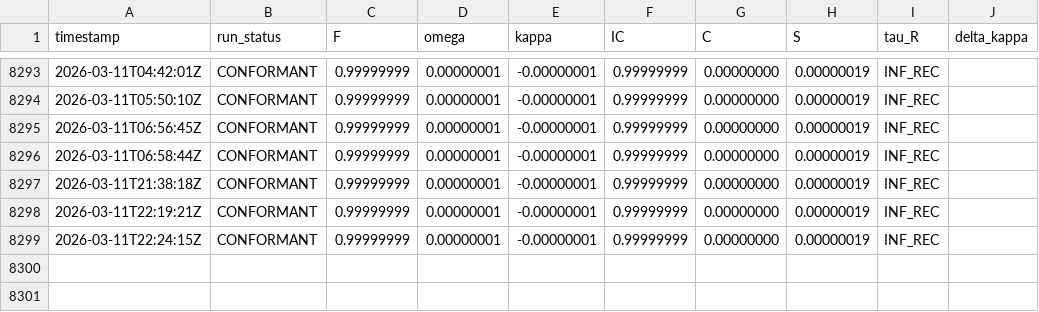
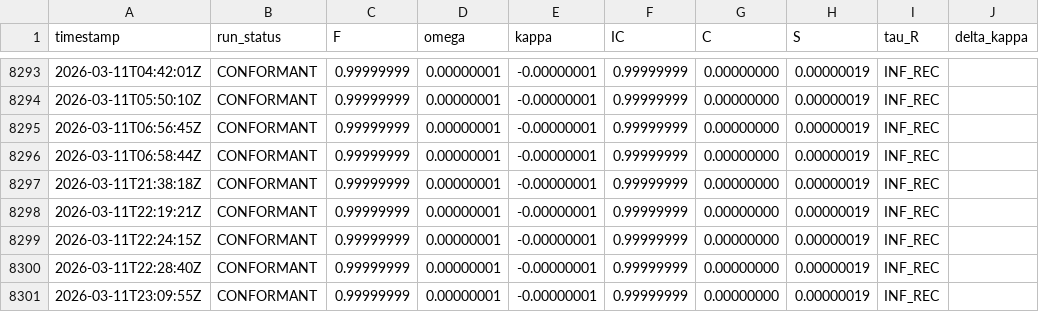
Before and after one commit to ClementPaulus/GCD, a CSV file: ledger/return_log.csv, drawn as a sheet; only a part is shown, gaps mark what is left out; the diff names each change by its address in the sheet, - before the commit and + after, or states it on an @@ line.

```diff
--- a/ledger/return_log.csv
+++ b/ledger/return_log.csv
+row 8300: 2026-03-11T22:28:40Z | CONFORMANT | 0.99999999 | 0.00000001 | -0.00000001 | 0.99999999 | 0.00000000 | 0.00000019 | INF_REC
+row 8301: 2026-03-11T23:09:55Z | CONFORMANT | 0.99999999 | 0.00000001 | -0.00000001 | 0.99999999 | 0.00000000 | 0.00000019 | INF_REC
```
Also changed, not shown: 6 other files.
